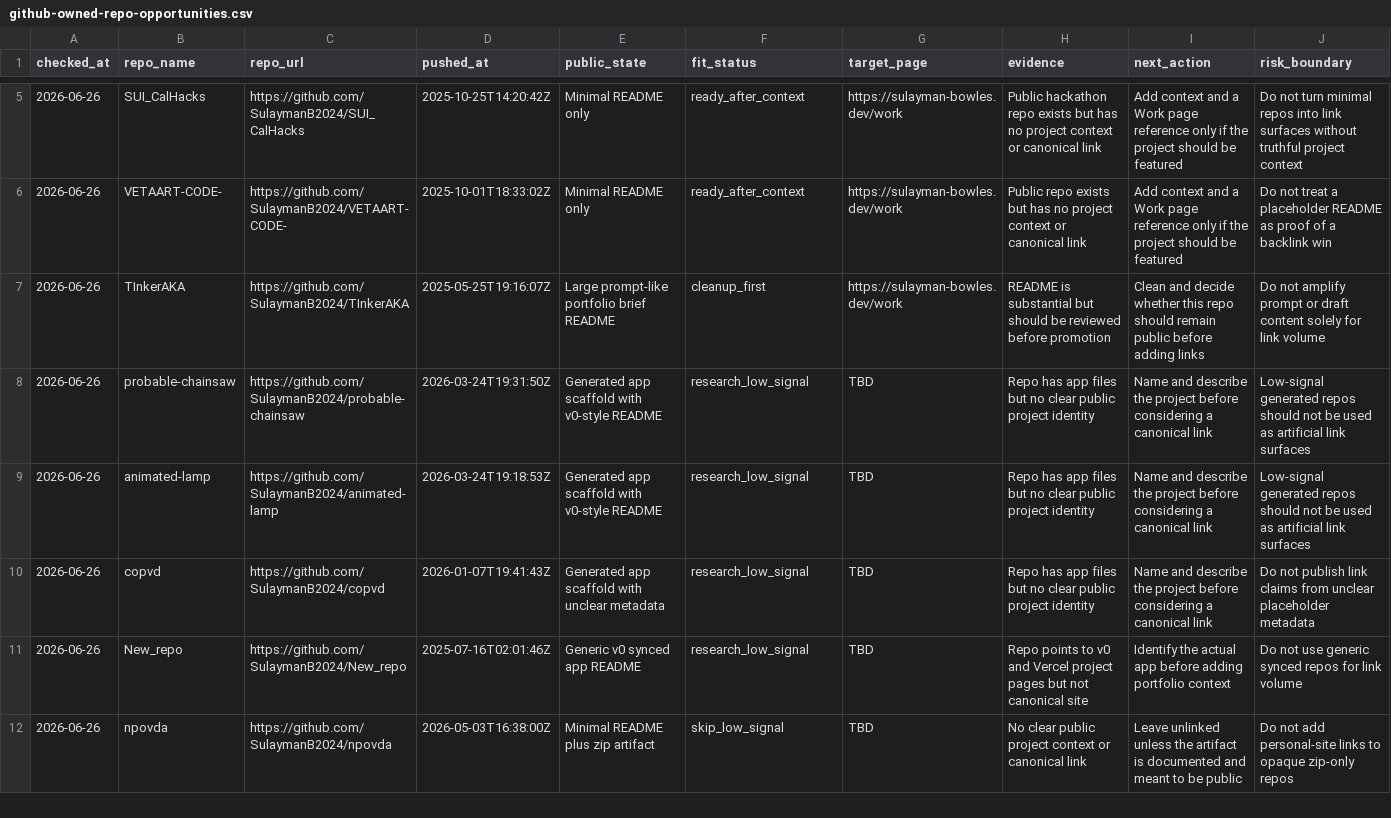
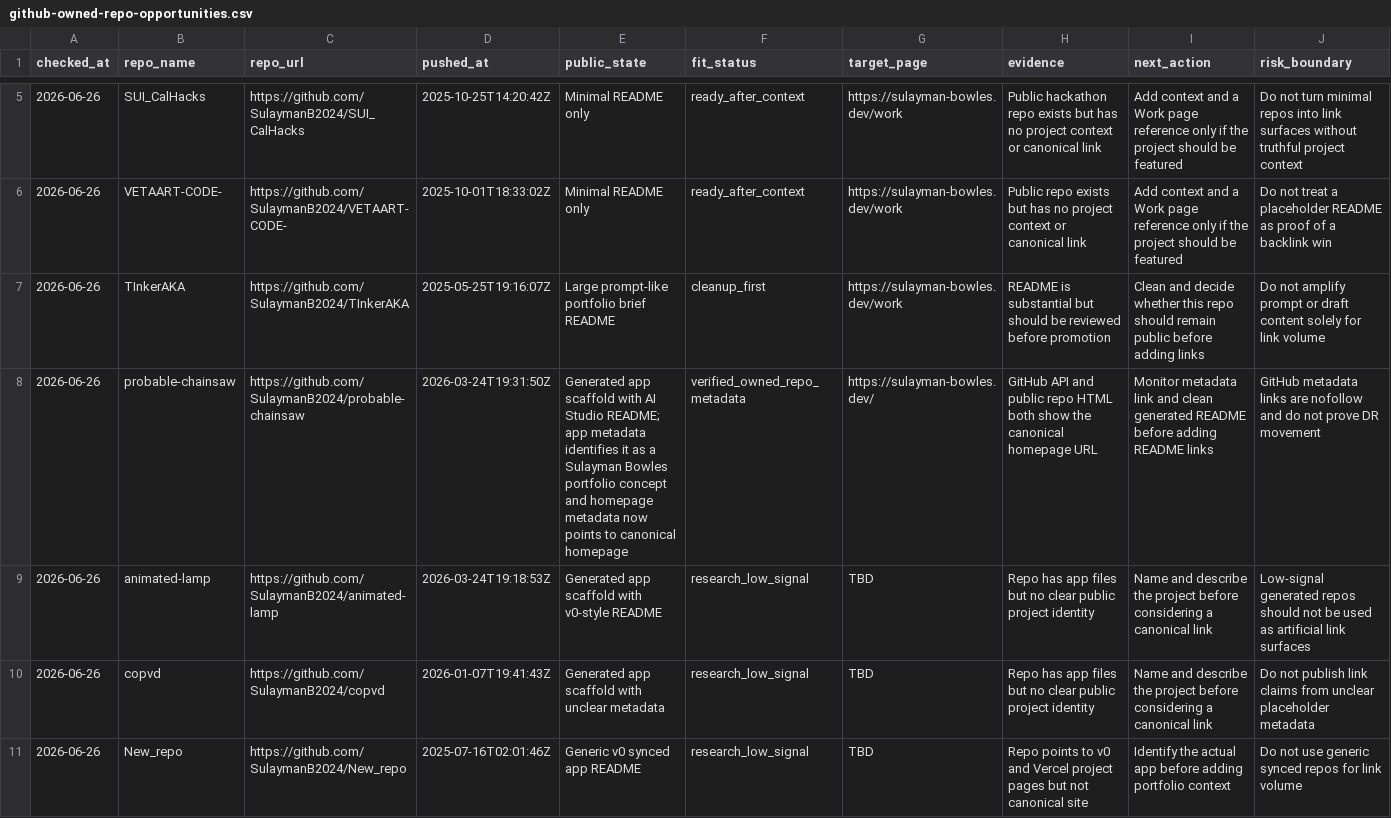
Before and after one commit to SulaymanB2024/Portfolio_Site, a CSV file: docs/link-building/github-owned-repo-opportunities.csv, drawn as a sheet; only a part is shown, gaps mark what is left out; the shorter side is filled out with more unchanged rows.

```diff
--- a/docs/link-building/github-owned-repo-opportunities.csv
+++ b/docs/link-building/github-owned-repo-opportunities.csv
@@ -7,3 +7,3 @@ checked_at,repo_name,repo_url,pushed_at,public_state,fit_status,target_page,evid
 2026-06-26,TInkerAKA,https://github.com/SulaymanB2024/TInkerAKA,2025-05-25T19:16:07Z,Large prompt-like portfolio brief README,cleanup_first,https://sulayman-bowles.dev/work,README is substantial but should be reviewed before promotion,Clean and decide whether this repo should remain public before adding links,Do not amplify prompt or draft content solely for link volume
-2026-06-26,probable-chainsaw,https://github.com/SulaymanB2024/probable-chainsaw,2026-03-24T19:31:50Z,Generated app scaffold with v0-style README,research_low_signal,TBD,Repo has app files but no clear public project identity,Name and describe the project before considering a canonical link,Low-signal generated repos should not be used as artificial link surfaces
+2026-06-26,probable-chainsaw,https://github.com/SulaymanB2024/probable-chainsaw,2026-03-24T19:31:50Z,Generated app scaffold with AI Studio README; app metadata identifies it as a Sulayman Bowles portfolio concept and homepage metadata now points to canonical homepage,verified_owned_repo_metadata,https://sulayman-bowles.dev/,GitHub API and public repo HTML both show the canonical homepage URL,Monitor metadata link and clean generated README before adding README links,GitHub metadata links are nofollow and do not prove DR movement
 2026-06-26,animated-lamp,https://github.com/SulaymanB2024/animated-lamp,2026-03-24T19:18:53Z,Generated app scaffold with v0-style README,research_low_signal,TBD,Repo has app files but no clear public project identity,Name and describe the project before considering a canonical link,Low-signal generated repos should not be used as artificial link surfaces
```
Also changed, not shown: docs/link-building/launch-queue.csv, docs/link-building/live-prospect-evidence.csv, 3 other files.
